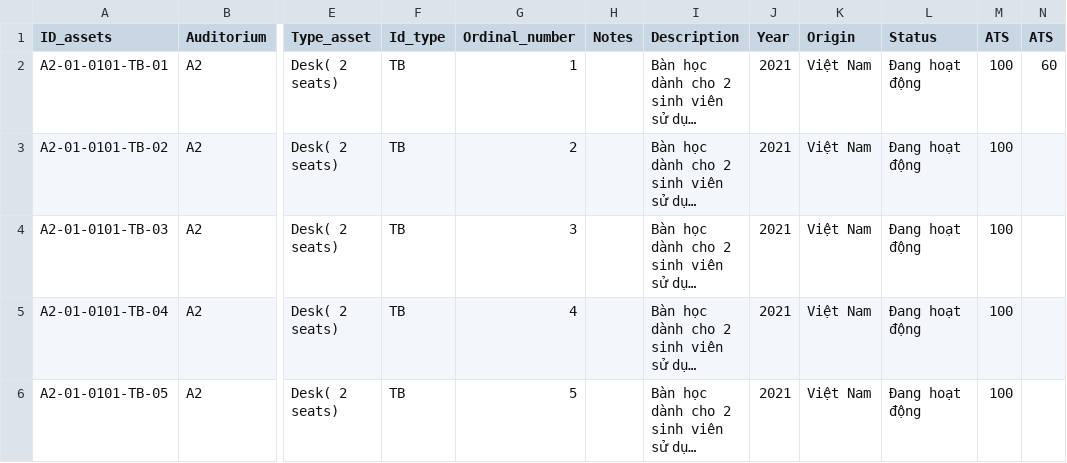
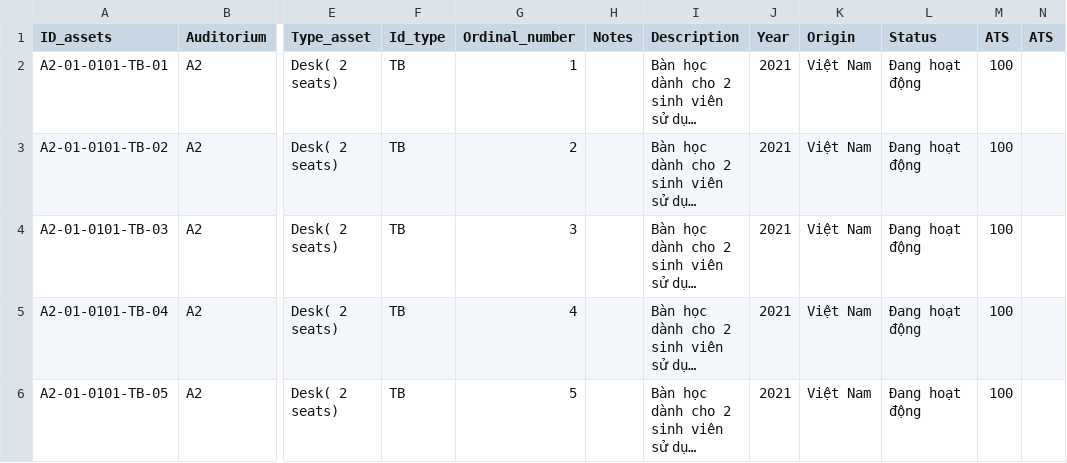
Before and after one commit to chi-295/AIMS, a CSV file: aims.csv, drawn as a sheet; only a part is shown, gaps mark what is left out; long unchanged cells end in …; the diff names each change by its address in the sheet, - before the commit and + after, or states it on an @@ line.

Commit message:
Update aims.csv

```diff
--- a/aims.csv
+++ b/aims.csv
-N2 (ATS): 60
+N2 (ATS): (empty)
```
